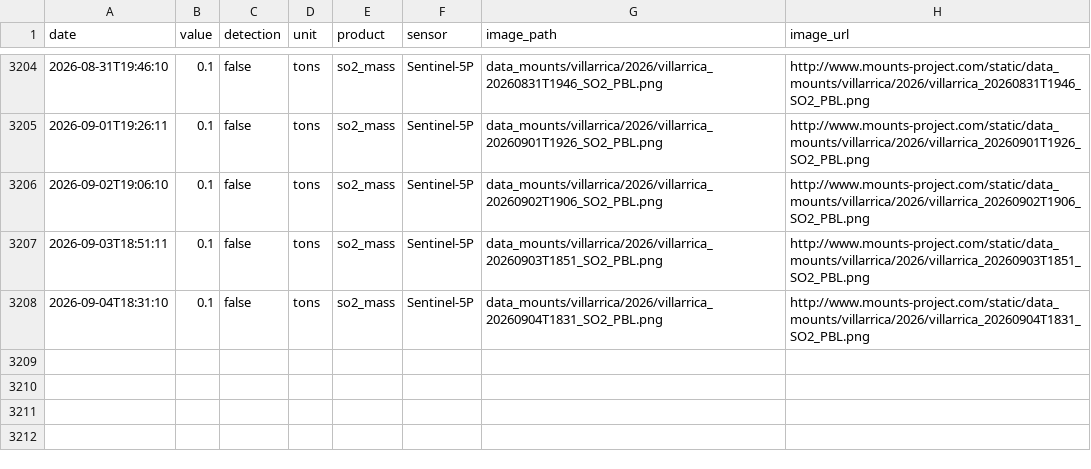
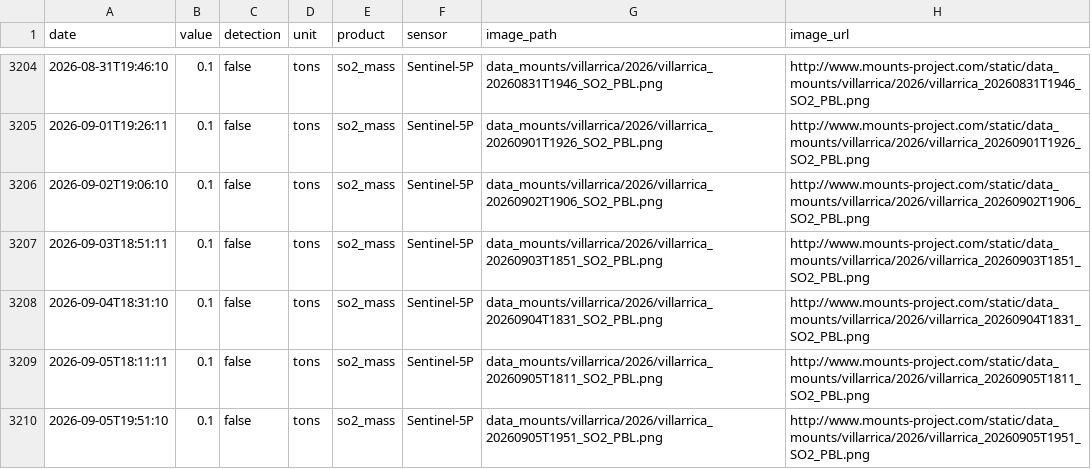
Before and after one commit to MendozaVolcanic/MOUNTS-Chile, a CSV file: csv/villarrica_so2_mass.csv, drawn as a sheet; only a part is shown, gaps mark what is left out; the diff names each change by its address in the sheet, - before the commit and + after, or states it on an @@ line.

```diff
--- a/csv/villarrica_so2_mass.csv
+++ b/csv/villarrica_so2_mass.csv
+row 3209: 2026-09-05T18:11:11 | 0.1 | false | tons | so2_mass | Sentinel-5P | data_mounts/villarrica/2026/villarrica_20260905T1811_SO2_PBL.png | http://www.mounts-project.com/static/data_mounts/villarrica/2026/villarrica_20260905T1811_SO2_PBL.png
+row 3210: 2026-09-05T19:51:10 | 0.1 | false | tons | so2_mass | Sentinel-5P | data_mounts/villarrica/2026/villarrica_20260905T1951_SO2_PBL.png | http://www.mounts-project.com/static/data_mounts/villarrica/2026/villarrica_20260905T1951_SO2_PBL.png
```
Also changed, not shown: csv/copahue_so2_mass.csv, csv/events.csv, 33 other files.
